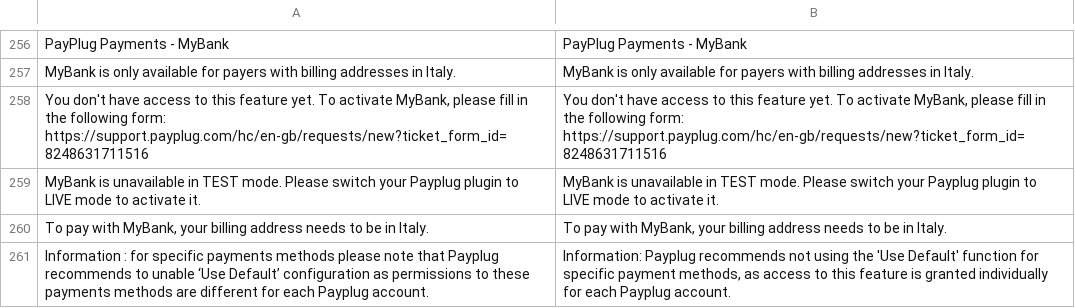
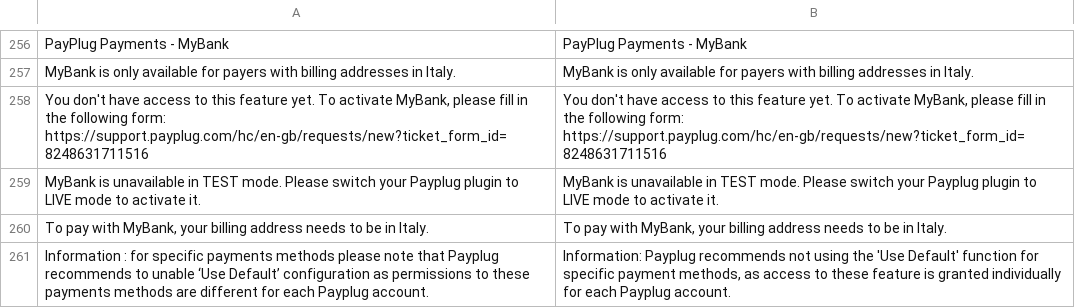
Before and after one commit to payplug/payplug-magento2, a CSV file: i18n/en_US.csv, drawn as a sheet; only a part is shown, gaps mark what is left out.

Commit message:
MAG-242 update translations

```diff
--- a/i18n/en_US.csv
+++ b/i18n/en_US.csv
@@ -260,2 +260,2 @@
 "To pay with MyBank, your billing address needs to be in Italy.","To pay with MyBank, your billing address needs to be in Italy."
-"Information : for specific payments methods please note that Payplug recommends to unable ‘Use Default’ configuration as permissions to these payments methods are different for each Payplug account.","Information: Payplug recommends not using the 'Use Default' function for specific payment methods, as access to this feature is granted individually for each Payplug account."
+"Information : for specific payments methods please note that Payplug recommends to unable ‘Use Default’ configuration as permissions to these payments methods are different for each Payplug account.","Information: Payplug recommends not using the 'Use Default' function for specific payment methods, as access to these feature is granted individually for each Payplug account."
```
